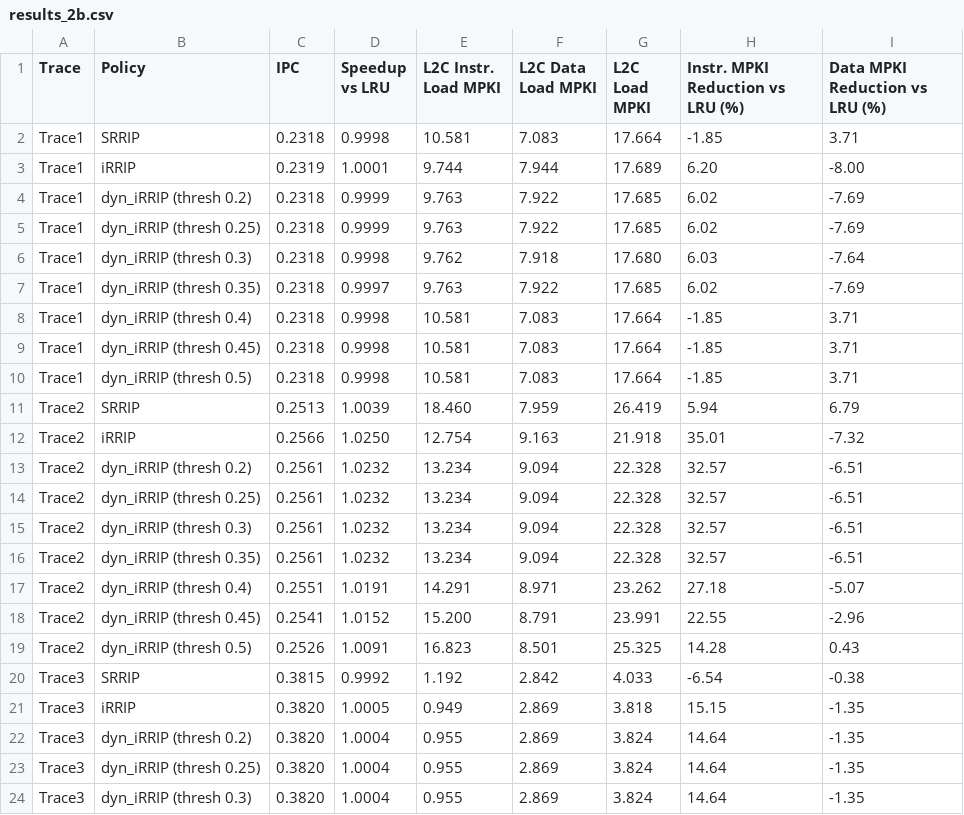
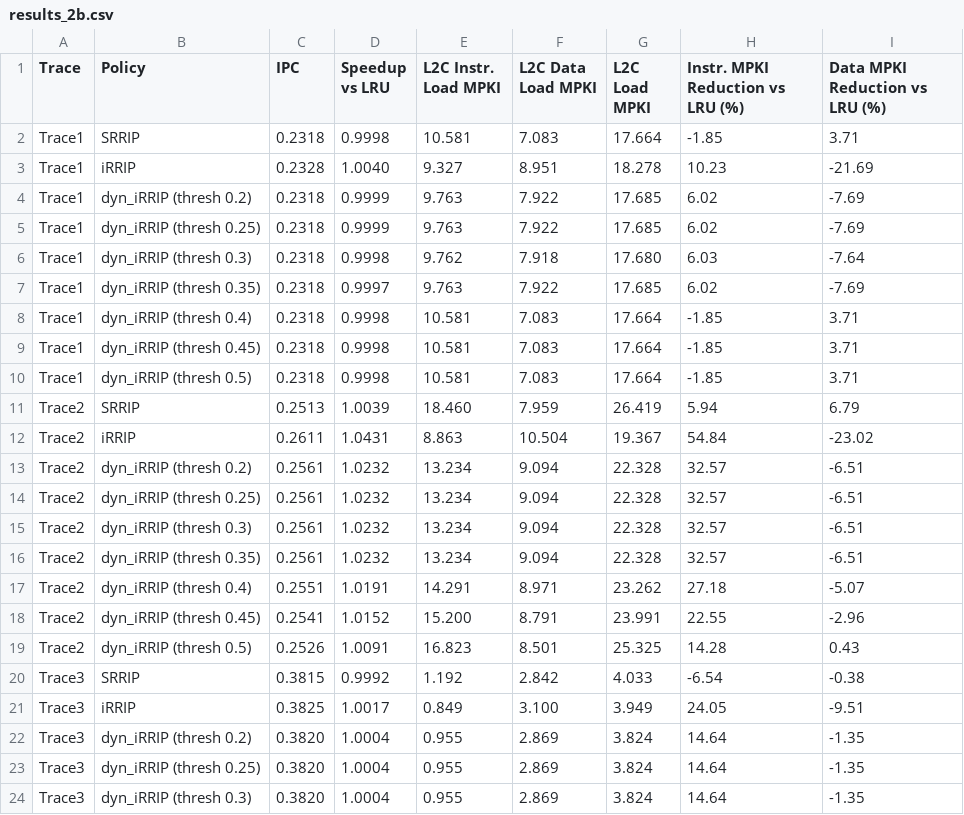
Before and after one commit to balaji1029/cs683_assn2, a CSV file: results/task2/results_2b.csv, drawn as a sheet; only a part is shown.

Commit message:
Updated task2a and task2b simulation results, plots

```diff
--- a/results/task2/results_2b.csv
+++ b/results/task2/results_2b.csv
@@ -2,3 +2,3 @@ Trace,Policy,IPC,Speedup vs LRU,L2C Instr. Load MPKI,L2C Data Load MPKI,L2C Load
 Trace1,SRRIP,0.2318,0.9998,10.581,7.083,17.664,-1.85,3.71
-Trace1,iRRIP,0.2319,1.0001,9.744,7.944,17.689,6.20,-8.00
+Trace1,iRRIP,0.2328,1.0040,9.327,8.951,18.278,10.23,-21.69
 Trace1,dyn_iRRIP (thresh 0.2),0.2318,0.9999,9.763,7.922,17.685,6.02,-7.69
@@ -11,3 +11,3 @@ Trace1,dyn_iRRIP (thresh 0.5),0.2318,0.9998,10.581,7.083,17.664,-1.85,3.71
 Trace2,SRRIP,0.2513,1.0039,18.460,7.959,26.419,5.94,6.79
-Trace2,iRRIP,0.2566,1.0250,12.754,9.163,21.918,35.01,-7.32
+Trace2,iRRIP,0.2611,1.0431,8.863,10.504,19.367,54.84,-23.02
 Trace2,dyn_iRRIP (thresh 0.2),0.2561,1.0232,13.234,9.094,22.328,32.57,-6.51
@@ -20,3 +20,3 @@ Trace2,dyn_iRRIP (thresh 0.5),0.2526,1.0091,16.823,8.501,25.325,14.28,0.43
 Trace3,SRRIP,0.3815,0.9992,1.192,2.842,4.033,-6.54,-0.38
-Trace3,iRRIP,0.3820,1.0005,0.949,2.869,3.818,15.15,-1.35
+Trace3,iRRIP,0.3825,1.0017,0.849,3.100,3.949,24.05,-9.51
 Trace3,dyn_iRRIP (thresh 0.2),0.3820,1.0004,0.955,2.869,3.824,14.64,-1.35
```
Also changed, not shown: results/task2/results_2a.csv, 12 other files.
